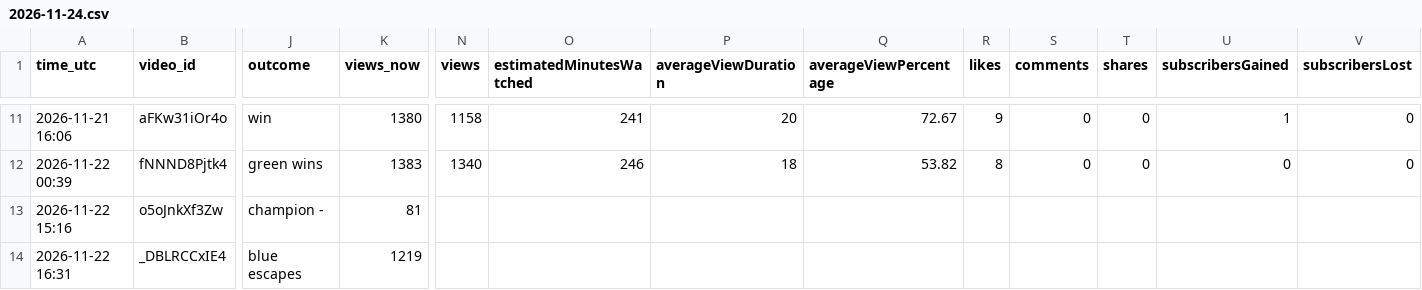
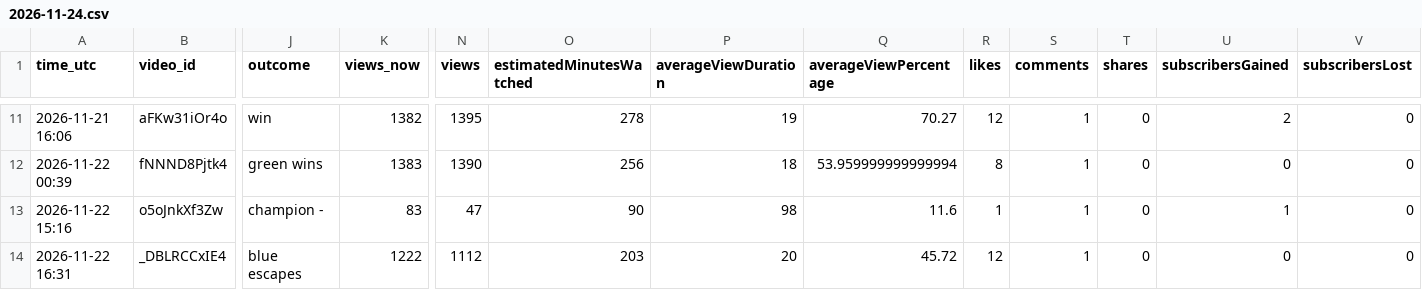
Before and after one commit to teetimetjc/brickbreaker, a CSV file: data/analytics/2026-11-24.csv, drawn as a sheet; only a part is shown, gaps mark what is left out; the diff covers the shown part only; the diff names each change by its address in the sheet, - before the commit and + after, or states it on an @@ line.

```diff
--- a/data/analytics/2026-11-24.csv
+++ b/data/analytics/2026-11-24.csv
-K11 (views_now): 1380
+K11 (views_now): 1382
-N11 (views): 1158
+N11 (views): 1395
-O11 (estimatedMinutesWatched): 241
+O11 (estimatedMinutesWatched): 278
-P11 (averageViewDuration): 20
+P11 (averageViewDuration): 19
-Q11 (averageViewPercentage): 72.67
+Q11 (averageViewPercentage): 70.27
-R11 (likes): 9
+R11 (likes): 12
-S11:S12 (comments): 0
+S11:S12 (comments): 1
-U11 (subscribersGained): 1
+U11 (subscribersGained): 2
-N12 (views): 1340
+N12 (views): 1390
-O12 (estimatedMinutesWatched): 246
+O12 (estimatedMinutesWatched): 256
-Q12 (averageViewPercentage): 53.82
+Q12 (averageViewPercentage): 53.959999999999994
-K13 (views_now): 81
+K13 (views_now): 83
-N13 (views): (empty)
+N13 (views): 47
-O13 (estimatedMinutesWatched): (empty)
+O13 (estimatedMinutesWatched): 90
-P13 (averageViewDuration): (empty)
+P13 (averageViewDuration): 98
-Q13 (averageViewPercentage): (empty)
+Q13 (averageViewPercentage): 11.6
-R13 (likes): (empty)
+R13 (likes): 1
-S13:S14 (comments): (empty)
+S13:S14 (comments): 1
-T13:T14 (shares): (empty)
+T13:T14 (shares): 0
-U13 (subscribersGained): (empty)
+U13 (subscribersGained): 1
-V13:V14 (subscribersLost): (empty)
+V13:V14 (subscribersLost): 0
-K14 (views_now): 1219
+K14 (views_now): 1222
-N14 (views): (empty)
+N14 (views): 1112
-O14 (estimatedMinutesWatched): (empty)
+O14 (estimatedMinutesWatched): 203
-P14 (averageViewDuration): (empty)
+P14 (averageViewDuration): 20
-Q14 (averageViewPercentage): (empty)
+Q14 (averageViewPercentage): 45.72
-R14 (likes): (empty)
+R14 (likes): 12
-U14 (subscribersGained): (empty)
+U14 (subscribersGained): 0
```
Also changed, not shown: 1 added row, 1 removed row and 51 edited cells elsewhere in this file.
